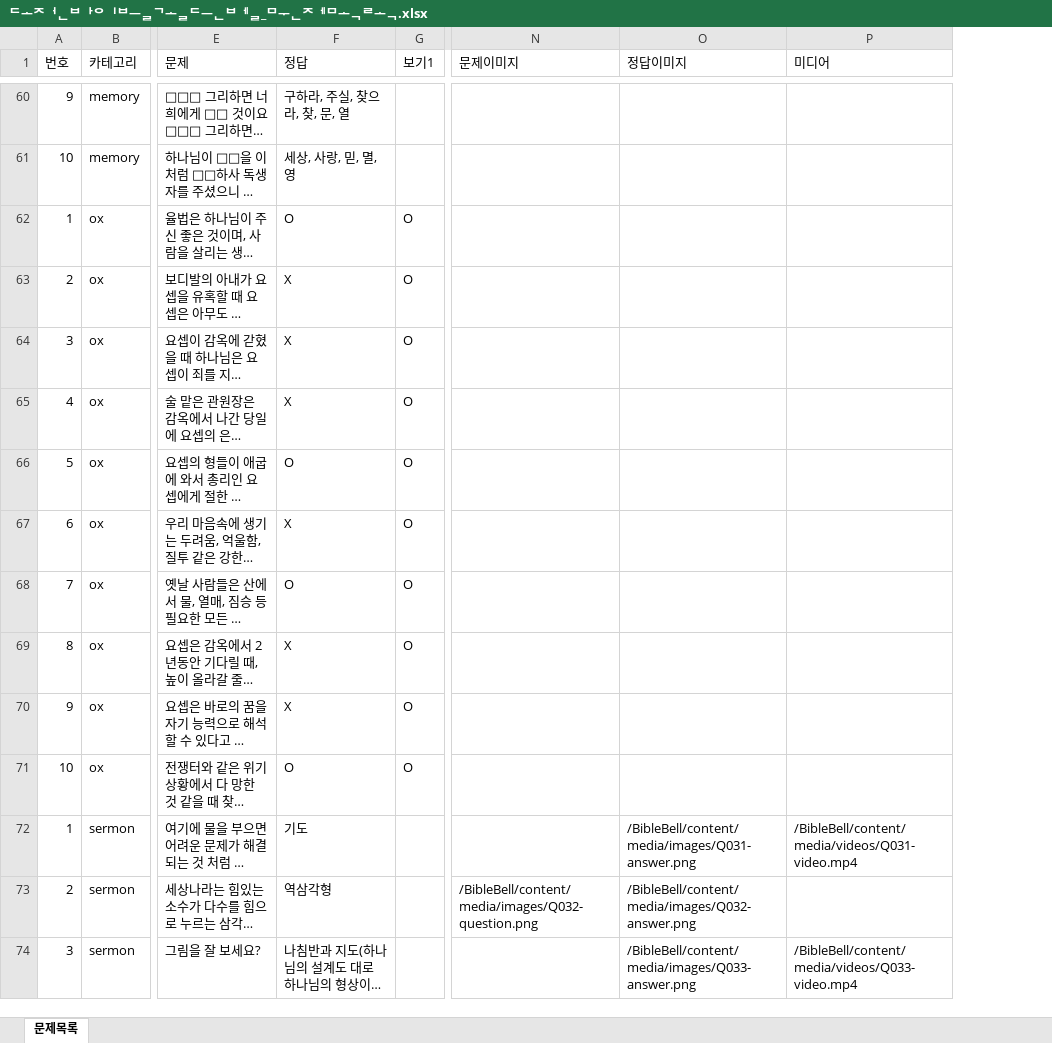
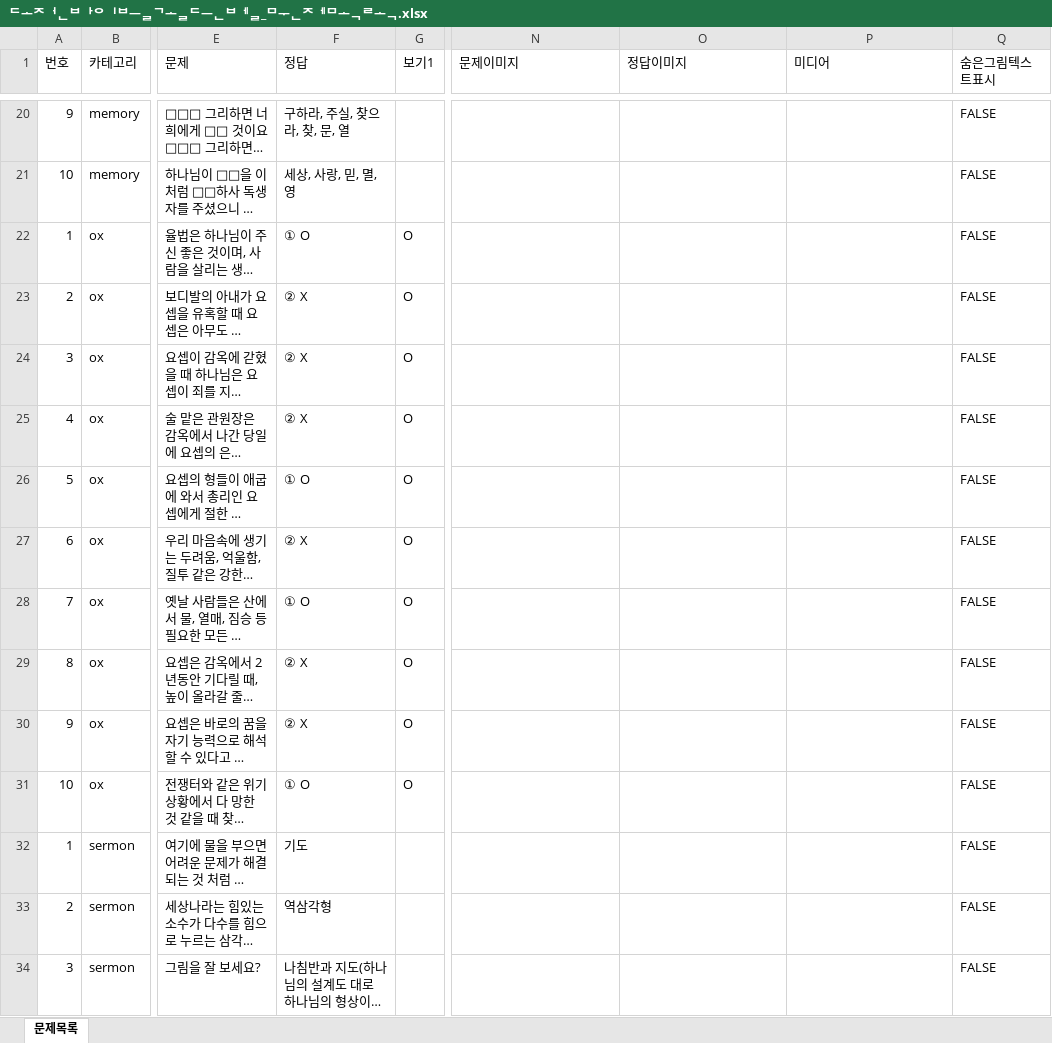
Before and after one commit to BiblePlay/BibleBell, an Excel workbook: 도전바이블골든벨_문제목록.xlsx, sheet 문제목록, drawn as a sheet; only a part is shown, gaps mark what is left out; long unchanged cells end in …; values as stored, in another font and other column widths than the file's, no cell formats; table styles not drawn; addresses are those after the commit; the diff covers the shown part only; the diff names each change by its address in the sheet, - before the commit and + after, or states it on an @@ line.

```diff
--- a/도전바이블골든벨_문제목록.xlsx (sheet 문제목록)
+++ b/도전바이블골든벨_문제목록.xlsx (sheet 문제목록)
+column Q (숨은그림텍스트표시), rows 20-34: all FALSE
-F22 (정답): O
+F22 (정답): ① O
-F23:F25 (정답): X
+F23:F25 (정답): ② X
-F26 (정답): O
+F26 (정답): ① O
-F27 (정답): X
+F27 (정답): ② X
-F28 (정답): O
+F28 (정답): ① O
-F29:F30 (정답): X
+F29:F30 (정답): ② X
-F31 (정답): O
+F31 (정답): ① O
-O32 (정답이미지): /BibleBell/content/media/images/Q031-answer.png
+O32 (정답이미지): (empty)
-P32 (미디어): /BibleBell/content/media/videos/Q031-video.mp4
+P32 (미디어): (empty)
-N33 (문제이미지): /BibleBell/content/media/images/Q032-question.png
+N33 (문제이미지): (empty)
-O33 (정답이미지): /BibleBell/content/media/images/Q032-answer.png
+O33 (정답이미지): (empty)
-O34 (정답이미지): /BibleBell/content/media/images/Q033-answer.png
+O34 (정답이미지): (empty)
-P34 (미디어): /BibleBell/content/media/videos/Q033-video.mp4
+P34 (미디어): (empty)
```
Also changed, not shown: 22 added rows, 22 removed rows, 18 moved rows and 55 edited cells elsewhere in this sheet, cell formats, 17 other files.
